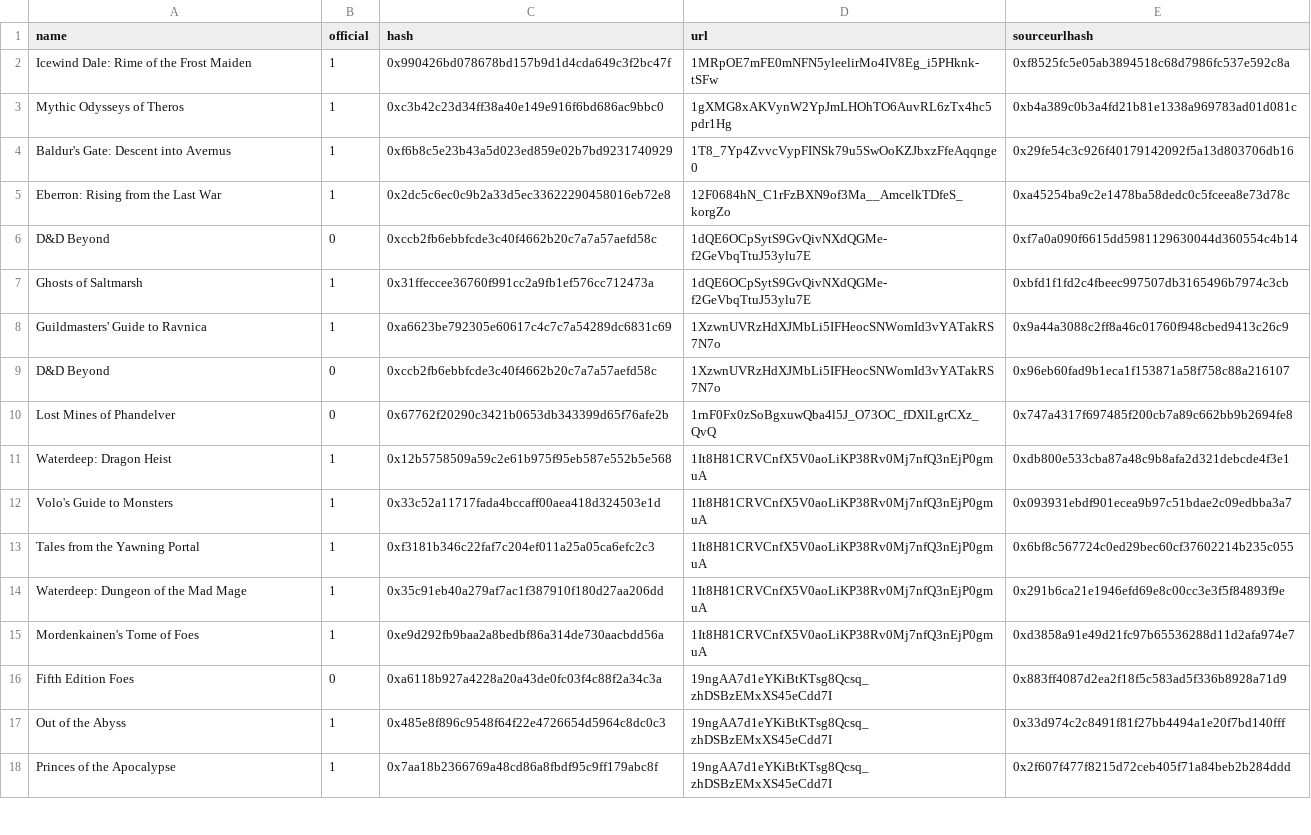
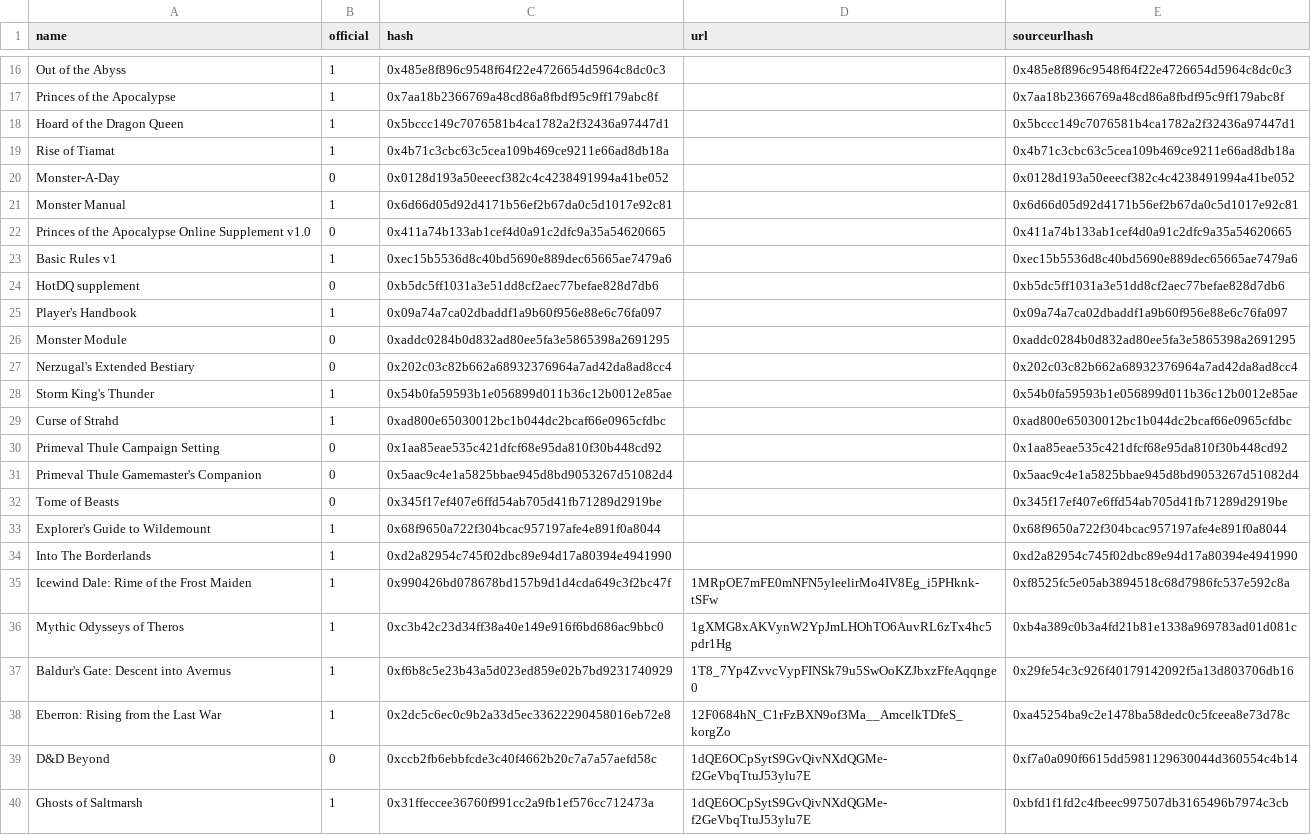
Before and after one commit to mechanical-girl/kobold-training-club, a CSV file: data/master_sources.csv, drawn as a sheet; only a part is shown, gaps mark what is left out; the shorter side is filled out with more unchanged rows; the diff covers the shown part only.

```diff
--- a/data/master_sources.csv
+++ b/data/master_sources.csv
@@ -2 +16,20 @@ name,official,hash,url,sourceurlhash
+Out of the Abyss,1,0x485e8f896c9548f64f22e4726654d5964c8dc0c3,,0x485e8f896c9548f64f22e4726654d5964c8dc0c3
+Princes of the Apocalypse,1,0x7aa18b2366769a48cd86a8fbdf95c9ff179abc8f,,0x7aa18b2366769a48cd86a8fbdf95c9ff179abc8f
+Hoard of the Dragon Queen,1,0x5bccc149c7076581b4ca1782a2f32436a97447d1,,0x5bccc149c7076581b4ca1782a2f32436a97447d1
+Rise of Tiamat,1,0x4b71c3cbc63c5cea109b469ce9211e66ad8db18a,,0x4b71c3cbc63c5cea109b469ce9211e66ad8db18a
+Monster-A-Day,0,0x0128d193a50eeecf382c4c4238491994a41be052,,0x0128d193a50eeecf382c4c4238491994a41be052
+Monster Manual,1,0x6d66d05d92d4171b56ef2b67da0c5d1017e92c81,,0x6d66d05d92d4171b56ef2b67da0c5d1017e92c81
+Princes of the Apocalypse Online Supplement v1.0,0,0x411a74b133ab1cef4d0a91c2dfc9a35a54620665,,0x411a74b133ab1cef4d0a91c2dfc9a35a54620665
+Basic Rules v1,1,0xec15b5536d8c40bd5690e889dec65665ae7479a6,,0xec15b5536d8c40bd5690e889dec65665ae7479a6
+HotDQ supplement,0,0xb5dc5ff1031a3e51dd8cf2aec77befae828d7db6,,0xb5dc5ff1031a3e51dd8cf2aec77befae828d7db6
+Player's Handbook,1,0x09a74a7ca02dbaddf1a9b60f956e88e6c76fa097,,0x09a74a7ca02dbaddf1a9b60f956e88e6c76fa097
+Monster Module,0,0xaddc0284b0d832ad80ee5fa3e5865398a2691295,,0xaddc0284b0d832ad80ee5fa3e5865398a2691295
+Nerzugal's Extended Bestiary,0,0x202c03c82b662a68932376964a7ad42da8ad8cc4,,0x202c03c82b662a68932376964a7ad42da8ad8cc4
+Storm King's Thunder,1,0x54b0fa59593b1e056899d011b36c12b0012e85ae,,0x54b0fa59593b1e056899d011b36c12b0012e85ae
+Curse of Strahd,1,0xad800e65030012bc1b044dc2bcaf66e0965cfdbc,,0xad800e65030012bc1b044dc2bcaf66e0965cfdbc
+Primeval Thule Campaign Setting,0,0x1aa85eae535c421dfcf68e95da810f30b448cd92,,0x1aa85eae535c421dfcf68e95da810f30b448cd92
+Primeval Thule Gamemaster's Companion,0,0x5aac9c4e1a5825bbae945d8bd9053267d51082d4,,0x5aac9c4e1a5825bbae945d8bd9053267d51082d4
+Tome of Beasts,0,0x345f17ef407e6ffd54ab705d41fb71289d2919be,,0x345f17ef407e6ffd54ab705d41fb71289d2919be
+Explorer's Guide to Wildemount,1,0x68f9650a722f304bcac957197afe4e891f0a8044,,0x68f9650a722f304bcac957197afe4e891f0a8044
+Into The Borderlands,1,0xd2a82954c745f02dbc89e94d17a80394e4941990,,0xd2a82954c745f02dbc89e94d17a80394e4941990
 Icewind Dale: Rime of the Frost Maiden,1,0x990426bd078678bd157b9d1d4cda649c3f2bc47f,1MRpOE7mFE0mNFN5yleelirMo4IV8Eg_i5PHknk-tSFw,0xf8525fc5e05ab3894518c68d7986fc537e592c8a
```
Also changed, not shown: 14 added rows elsewhere in this file, 2 other files.
